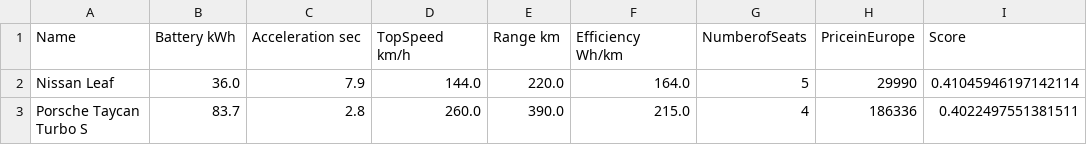
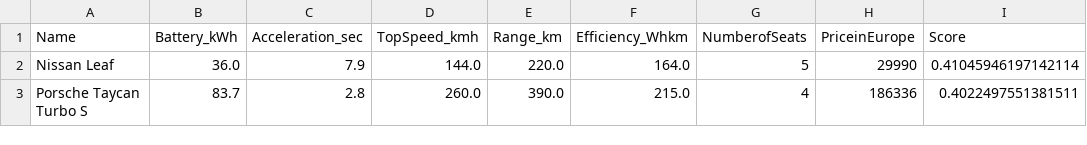
Before and after one commit to IgnacioBMS/proyecto-infovis, a CSV file: database.csv, drawn as a sheet; only a part is shown.

```diff
--- a/database.csv
+++ b/database.csv
@@ -1,2 +1,2 @@
-Name,Battery kWh,Acceleration sec,TopSpeed km/h,Range km,Efficiency Wh/km,NumberofSeats,PriceinEurope,Score
+Name,Battery_kWh,Acceleration_sec,TopSpeed_kmh,Range_km,Efficiency_Whkm,NumberofSeats,PriceinEurope,Score
 Nissan Leaf ,36.0,7.9,144.0,220.0,164.0,5,29990,0.41045946197142114
```
Also changed, not shown: 2 other files.
